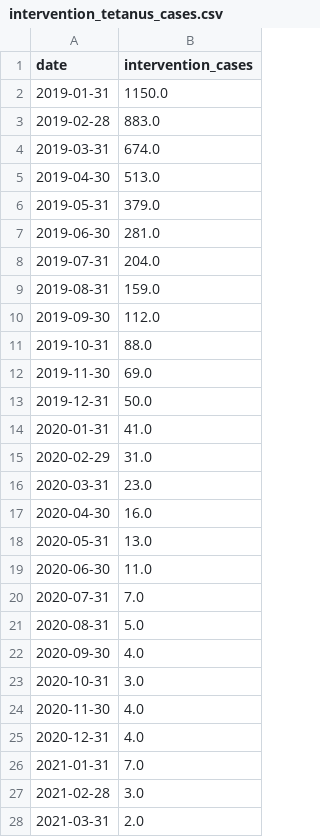
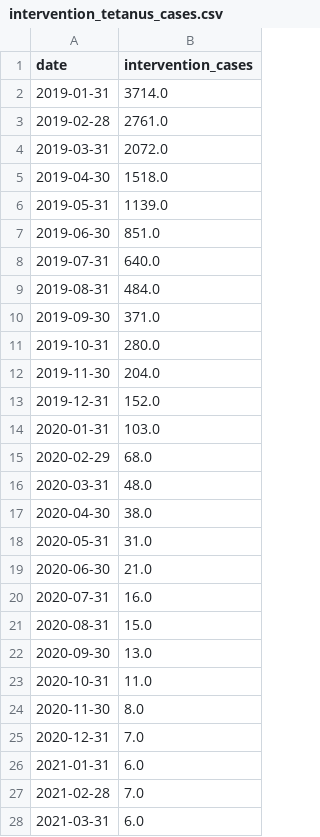
Before and after one commit to starsimhub/zdsim, a CSV file: intervention_tetanus_cases.csv, drawn as a sheet; only a part is shown; the diff covers the shown part only.

```diff
--- a/intervention_tetanus_cases.csv
+++ b/intervention_tetanus_cases.csv
@@ -1,28 +1,28 @@
 date,intervention_cases
-2019-01-31,1150.0
-2019-02-28,883.0
-2019-03-31,674.0
-2019-04-30,513.0
-2019-05-31,379.0
-2019-06-30,281.0
-2019-07-31,204.0
-2019-08-31,159.0
-2019-09-30,112.0
-2019-10-31,88.0
-2019-11-30,69.0
-2019-12-31,50.0
-2020-01-31,41.0
-2020-02-29,31.0
-2020-03-31,23.0
-2020-04-30,16.0
-2020-05-31,13.0
-2020-06-30,11.0
-2020-07-31,7.0
-2020-08-31,5.0
-2020-09-30,4.0
-2020-10-31,3.0
-2020-11-30,4.0
-2020-12-31,4.0
-2021-01-31,7.0
-2021-02-28,3.0
-2021-03-31,2.0
+2019-01-31,3714.0
+2019-02-28,2761.0
+2019-03-31,2072.0
+2019-04-30,1518.0
+2019-05-31,1139.0
+2019-06-30,851.0
+2019-07-31,640.0
+2019-08-31,484.0
+2019-09-30,371.0
+2019-10-31,280.0
+2019-11-30,204.0
+2019-12-31,152.0
+2020-01-31,103.0
+2020-02-29,68.0
+2020-03-31,48.0
+2020-04-30,38.0
+2020-05-31,31.0
+2020-06-30,21.0
+2020-07-31,16.0
+2020-08-31,15.0
+2020-09-30,13.0
+2020-10-31,11.0
+2020-11-30,8.0
+2020-12-31,7.0
+2021-01-31,6.0
+2021-02-28,7.0
+2021-03-31,6.0
```
Also changed, not shown: 44 edited cells elsewhere in this file, baseline_tetanus_cases.csv, model_tetanus_cases.csv, 1 other file.
